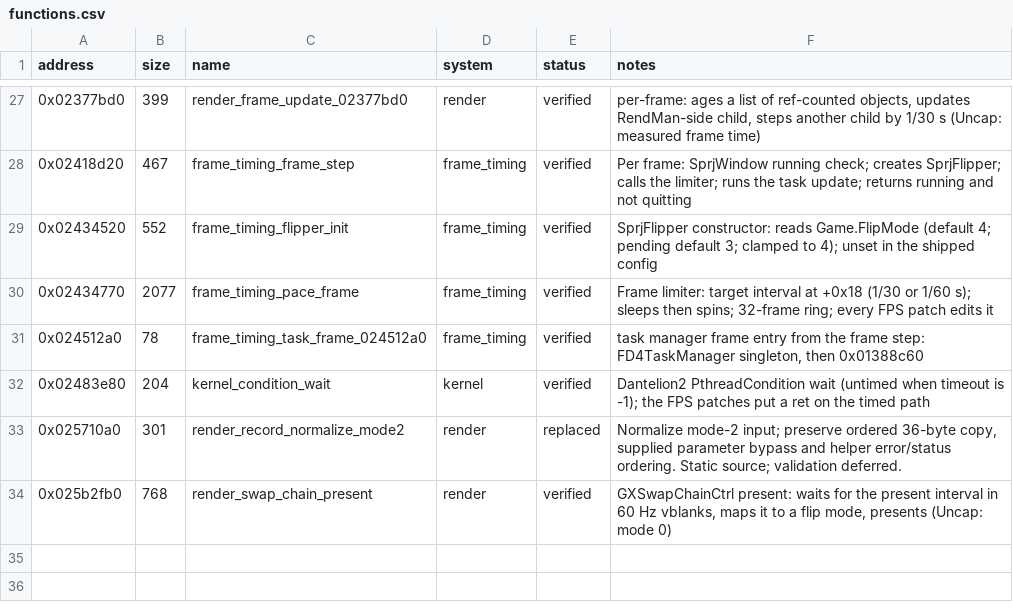
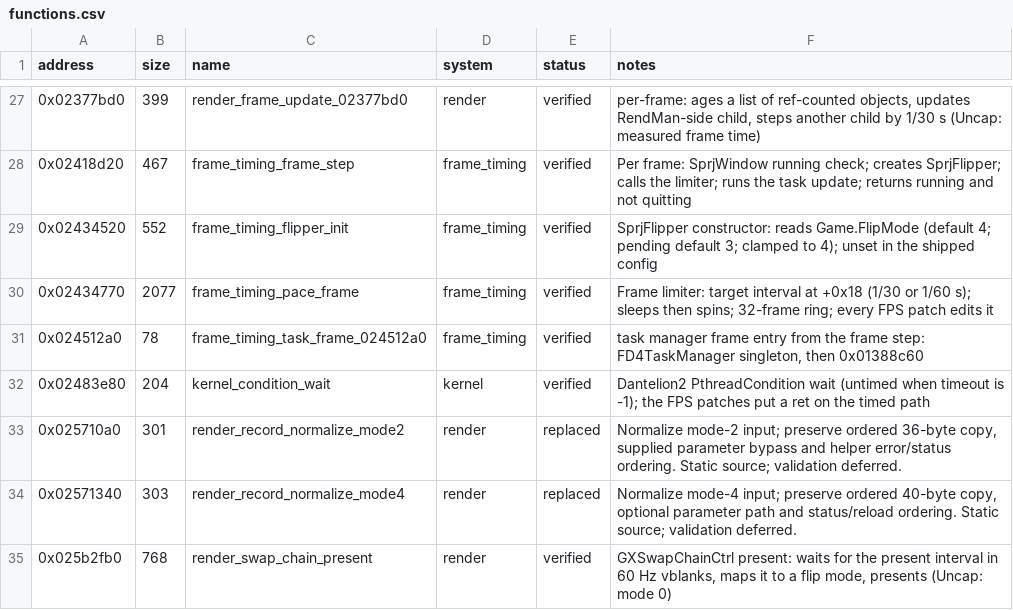
Before and after one commit to evill33t/Paleblood, a CSV file: symbols/functions.csv, drawn as a sheet; only a part is shown, gaps mark what is left out.

```diff
--- a/symbols/functions.csv
+++ b/symbols/functions.csv
@@ -33,2 +33,3 @@ address,size,name,system,status,notes
 0x025710a0,301,render_record_normalize_mode2,render,replaced,"Normalize mode-2 input; preserve ordered 36-byte copy, supplied parameter bypass and helper error/status ordering. Static source; validation deferred."
+0x02571340,303,render_record_normalize_mode4,render,replaced,"Normalize mode-4 input; preserve ordered 40-byte copy, optional parameter path and status/reload ordering. Static source; validation deferred."
 0x025b2fb0,768,render_swap_chain_present,render,verified,"GXSwapChainCtrl present: waits for the present interval in 60 Hz vblanks, maps it to a flip mode, presents (Uncap: mode 0)"
```
Also changed, not shown: game/hooks.csv, 4 other files.
